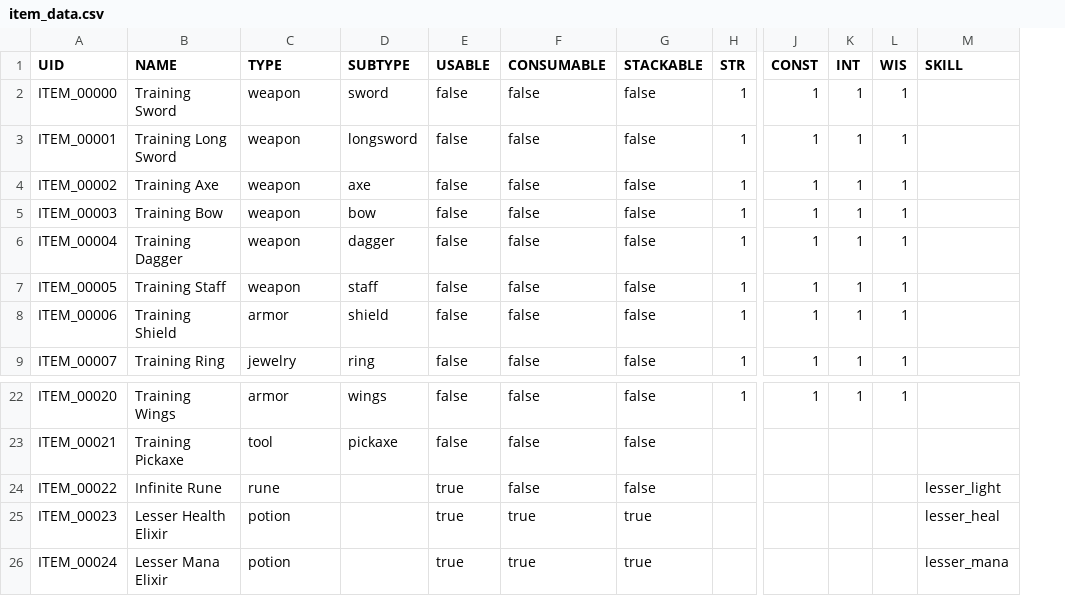
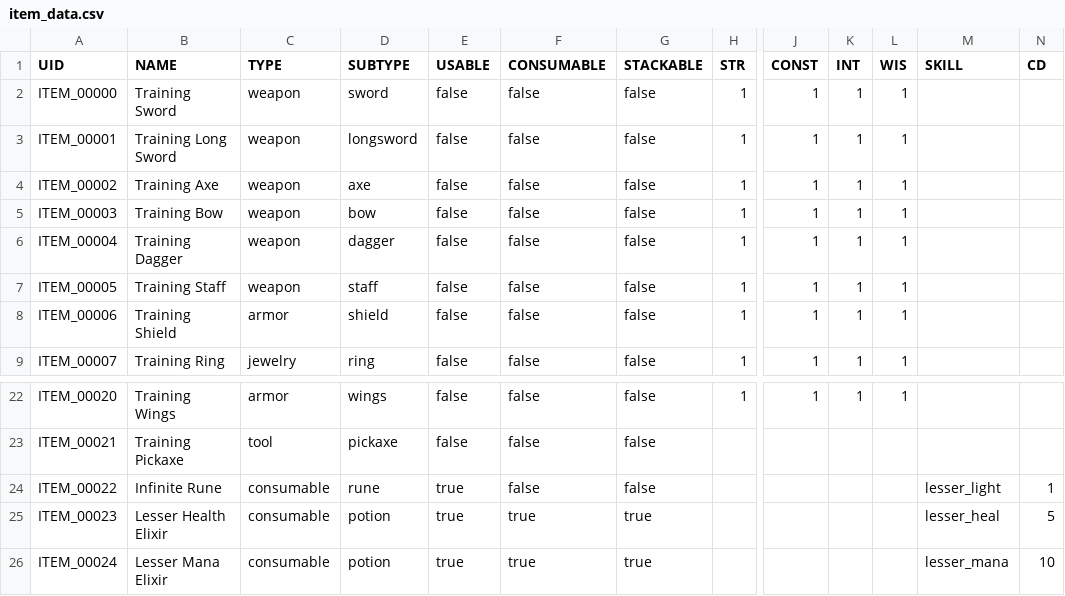
Before and after one commit to Emaleth/Aether_client, a CSV file: data/item_data.csv, drawn as a sheet; only a part is shown, gaps mark what is left out; the diff names each change by its address in the sheet, - before the commit and + after, or states it on an @@ line.

```diff
--- a/data/item_data.csv
+++ b/data/item_data.csv
+column N (CD), rows 24-26: 1 | 5 | 10
-C24 (TYPE): rune
+C24 (TYPE): consumable
-D24 (SUBTYPE): (empty)
+D24 (SUBTYPE): rune
-C25:C26 (TYPE): potion
+C25:C26 (TYPE): consumable
-D25:D26 (SUBTYPE): (empty)
+D25:D26 (SUBTYPE): potion
```
Also changed, not shown: 7 other files.
